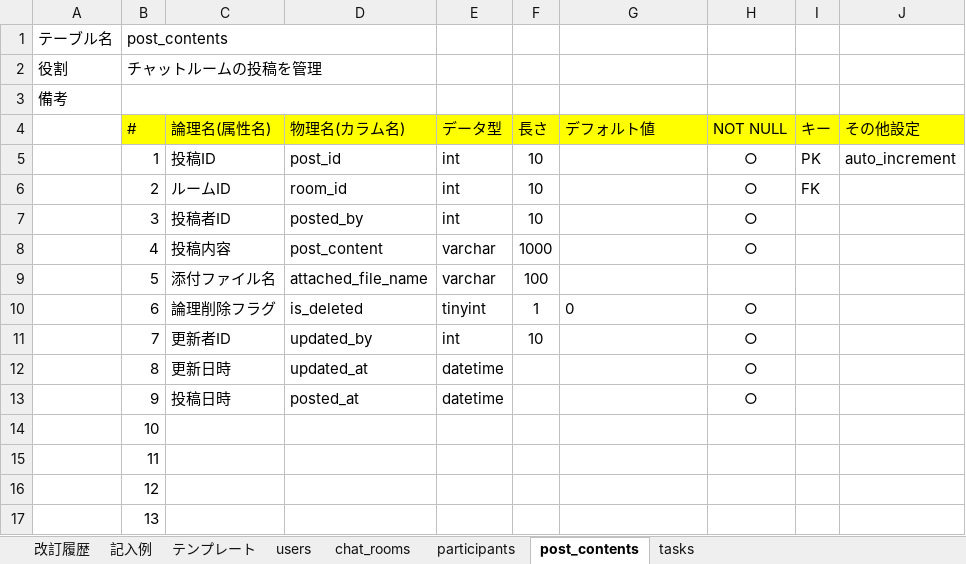
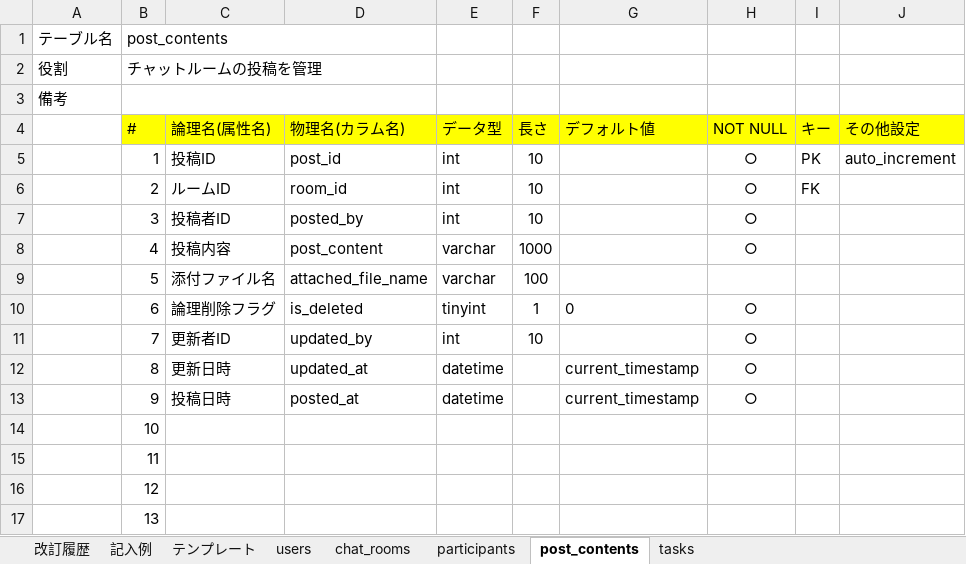
Before and after one commit to Ryu-y-10/quelcode-db, an Excel workbook: db/db-challenge2/データベース定義書テンプレート.xlsx, sheet post_contents, drawn as a sheet; only a part is shown; values as stored, in another font and other column widths than the file's, no borders; the diff names each change by its address in the sheet, - before the commit and + after, or states it on an @@ line.

```diff
--- a/db/db-challenge2/データベース定義書テンプレート.xlsx (sheet post_contents)
+++ b/db/db-challenge2/データベース定義書テンプレート.xlsx (sheet post_contents)
-G12:G13 (デフォルト値): (empty)
+G12:G13 (デフォルト値): current_timestamp
```
Also changed, not shown: sheet tasks, sheet 改訂履歴, sheet users, sheet chat_rooms, sheet participants.
